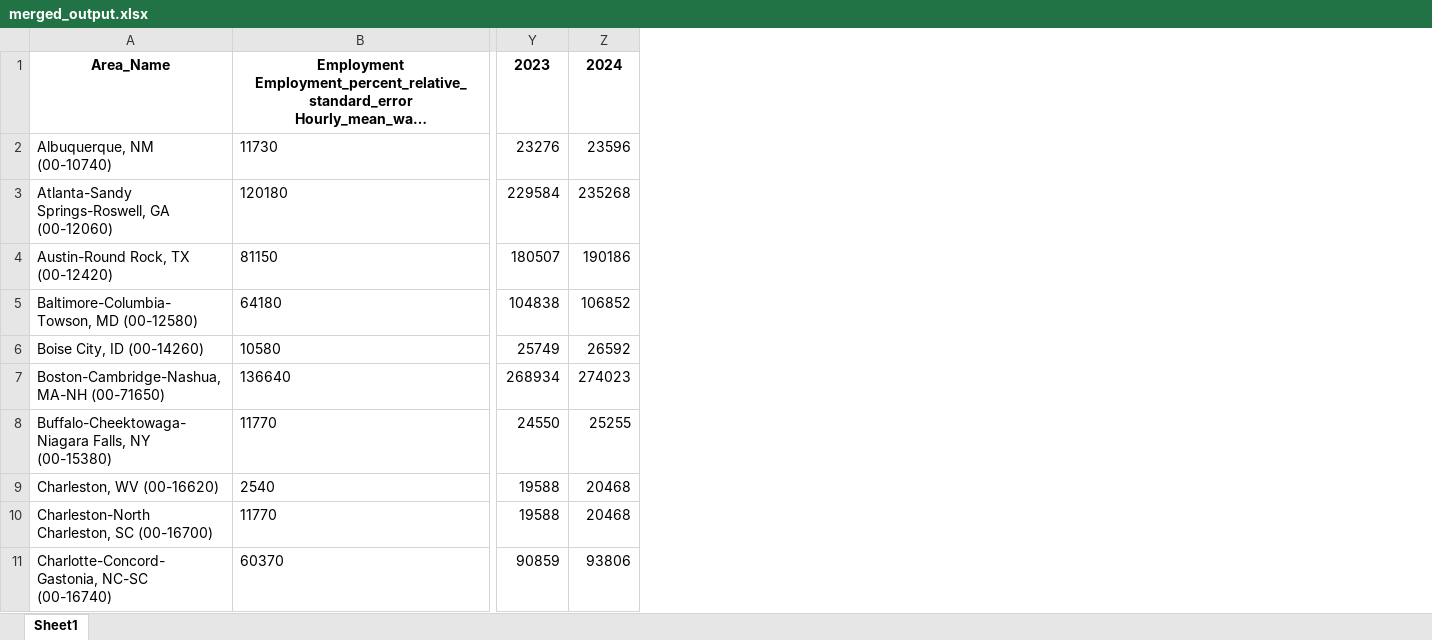
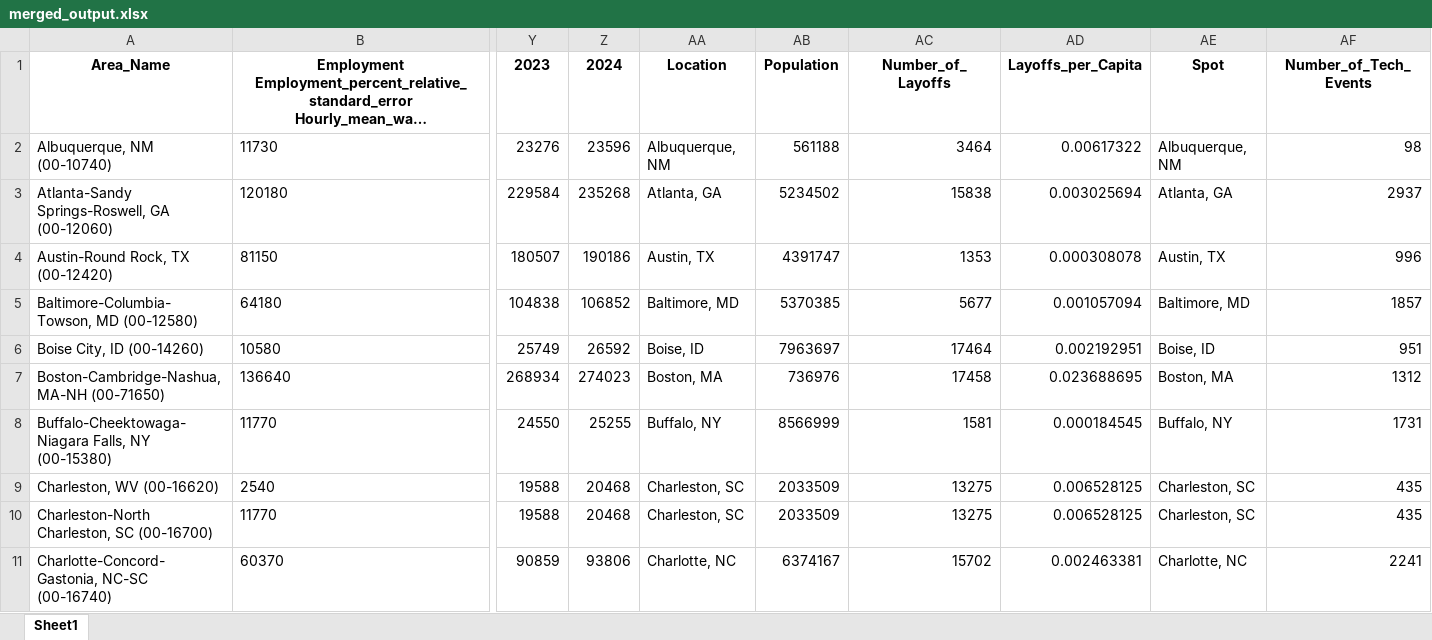
Before and after one commit to Makster04/Phase_3_Project, an Excel workbook: merged_output.xlsx, sheet Sheet1, drawn as a sheet; only a part is shown, gaps mark what is left out; long unchanged cells end in …; values as stored, in another font and other column widths than the file's, no borders; the diff names each change by its address in the sheet, - before the commit and + after, or states it on an @@ line.

```diff
--- a/merged_output.xlsx (sheet Sheet1)
+++ b/merged_output.xlsx (sheet Sheet1)
+column AA (Location), rows 2-11: Albuquerque, NM | Atlanta, GA | Austin, TX | Baltimore, MD | Boise, ID | Boston, MA | Buffalo, NY | Charleston, SC | Charleston, SC | Charlotte, NC
+column AB (Population), rows 2-11: 561188 | 5234502 | 4391747 | 5370385 | 7963697 | 736976 | 8566999 | 2033509 | 2033509 | 6374167
+column AC (Number_of_Layoffs), rows 2-11: 3464 | 15838 | 1353 | 5677 | 17464 | 17458 | 1581 | 13275 | 13275 | 15702
+column AD (Layoffs_per_Capita), rows 2-11: 0.00617322 | 0.003025694 | 0.000308078 | 0.001057094 | 0.002192951 | 0.023688695 | 0.000184545 | 0.006528125 | 0.006528125 | 0.002463381
+column AE (Spot), rows 2-11: Albuquerque, NM | Atlanta, GA | Austin, TX | Baltimore, MD | Boise, ID | Boston, MA | Buffalo, NY | Charleston, SC | Charleston, SC | Charlotte, NC
+column AF (Number_of_Tech_Events), rows 2-11: 98 | 2937 | 996 | 1857 | 951 | 1312 | 1731 | 435 | 435 | 2241
```
Also changed, not shown: Financial_Hub.xlsx, Tax_Burden.xlsx, 8 other files.
